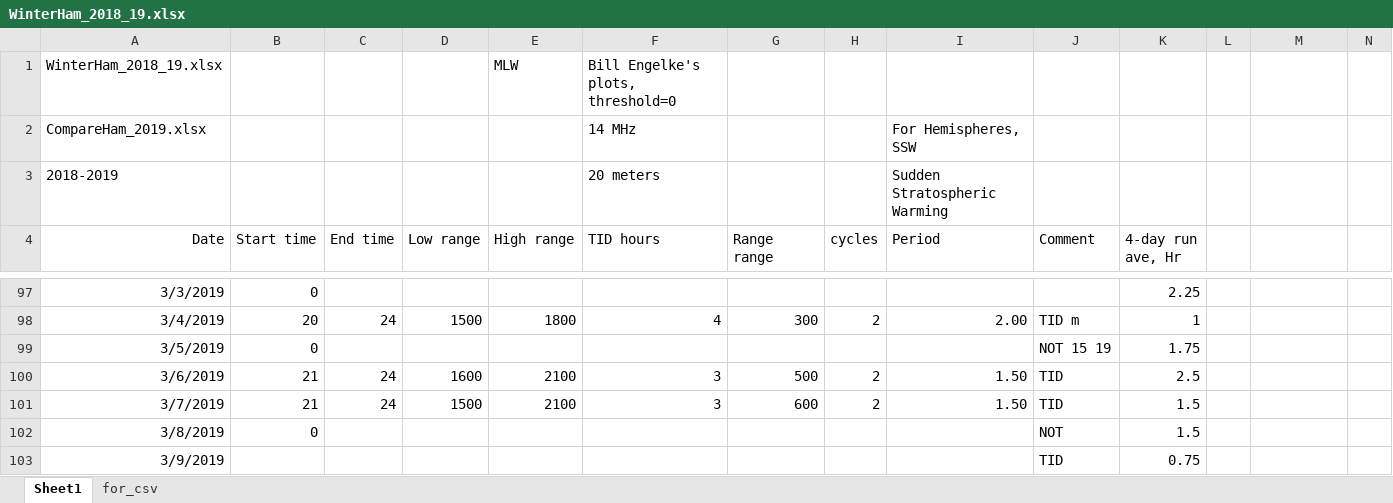
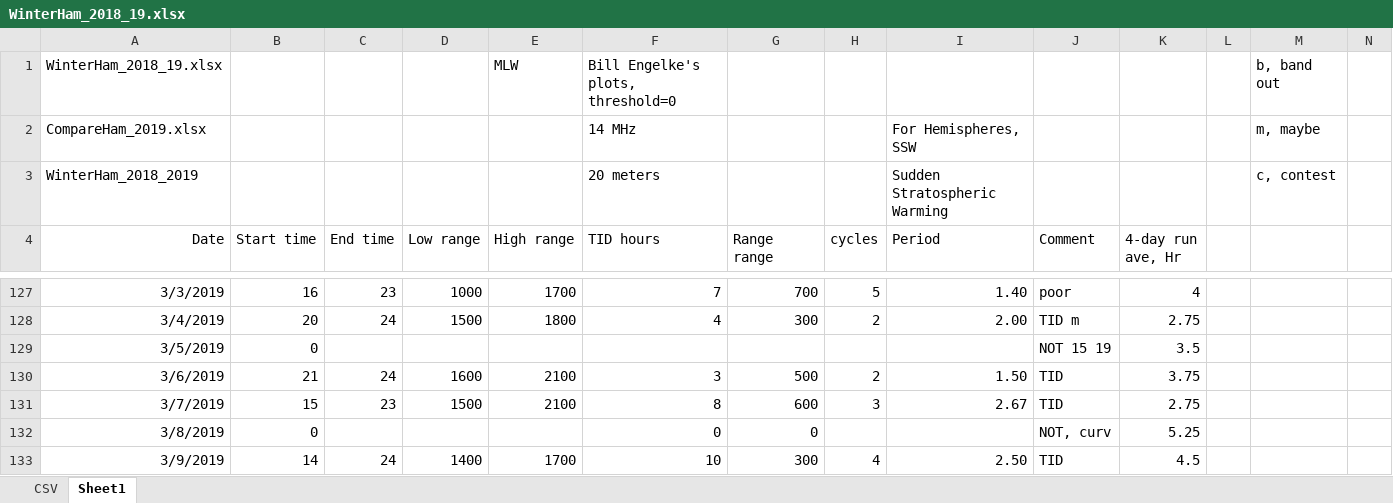
Before and after one commit to w2naf/lws_hemispheres, an Excel workbook: mstid_index/data/lstid_ham/WinterHam_2018_19.xlsx, sheet Sheet1, drawn as a sheet; only a part is shown, gaps mark what is left out; values as stored, in another font and other column widths than the file's, no borders; charts and pictures not drawn; addresses are those after the commit; the diff covers the shown part only; the diff names each change by its address in the sheet, - before the commit and + after, or states it on an @@ line.

```diff
--- a/mstid_index/data/lstid_ham/WinterHam_2018_19.xlsx (sheet Sheet1)
+++ b/mstid_index/data/lstid_ham/WinterHam_2018_19.xlsx (sheet Sheet1)
-sheet tab: for_csv
+sheet tab: CSV
@@ sheet tab order changed: CSV | Sheet1 @@
-M1: (empty)
+M1: b, band out
-M2: (empty)
+M2: m, maybe
-A3 (Date): 2018-2019
+A3 (Date): WinterHam_2018_2019
-M3: (empty)
+M3: c, contest
-B127 (Start time): 0
+B127 (Start time): 16
-C127 (End time): (empty)
+C127 (End time): 23
-D127 (Low range): (empty)
+D127 (Low range): 1000
-E127 (High range): (empty)
+E127 (High range): 1700
-F127 (TID hours): (empty)
+F127 (TID hours): 7
-G127 (Range range): (empty)
+G127 (Range range): 700
-H127 (cycles): (empty)
+H127 (cycles): 5
-I127 (Period): (empty)
+I127 (Period): 1.40
-J127 (Comment): (empty)
+J127 (Comment): poor
-K127 (4-day run ave, Hr): 2.25
+K127 (4-day run ave, Hr): 4
-K128 (4-day run ave, Hr): 1
+K128 (4-day run ave, Hr): 2.75
-K129 (4-day run ave, Hr): 1.75
+K129 (4-day run ave, Hr): 3.5
-K130 (4-day run ave, Hr): 2.5
+K130 (4-day run ave, Hr): 3.75
-B131 (Start time): 21
+B131 (Start time): 15
-C131 (End time): 24
+C131 (End time): 23
-F131 (TID hours): 3
+F131 (TID hours): 8
-H131 (cycles): 2
+H131 (cycles): 3
-I131 (Period): 1.50
+I131 (Period): 2.67
-K131 (4-day run ave, Hr): 1.5
+K131 (4-day run ave, Hr): 2.75
-F132 (TID hours): (empty)
+F132 (TID hours): 0
-G132 (Range range): (empty)
+G132 (Range range): 0
-J132 (Comment): NOT
+J132 (Comment): NOT, curv
-K132 (4-day run ave, Hr): 1.5
+K132 (4-day run ave, Hr): 5.25
-B133 (Start time): (empty)
+B133 (Start time): 14
-C133 (End time): (empty)
+C133 (End time): 24
-D133 (Low range): (empty)
+D133 (Low range): 1400
-E133 (High range): (empty)
+E133 (High range): 1700
-F133 (TID hours): (empty)
+F133 (TID hours): 10
-G133 (Range range): (empty)
+G133 (Range range): 300
-H133 (cycles): (empty)
+H133 (cycles): 4
-I133 (Period): (empty)
+I133 (Period): 2.50
-K133 (4-day run ave, Hr): 0.75
+K133 (4-day run ave, Hr): 4.5
```
Also changed, not shown: 60 added rows and 164 edited cells elsewhere in this sheet, sheet CSV, formulas that keep their value, charts or pictures, 5 other files.
